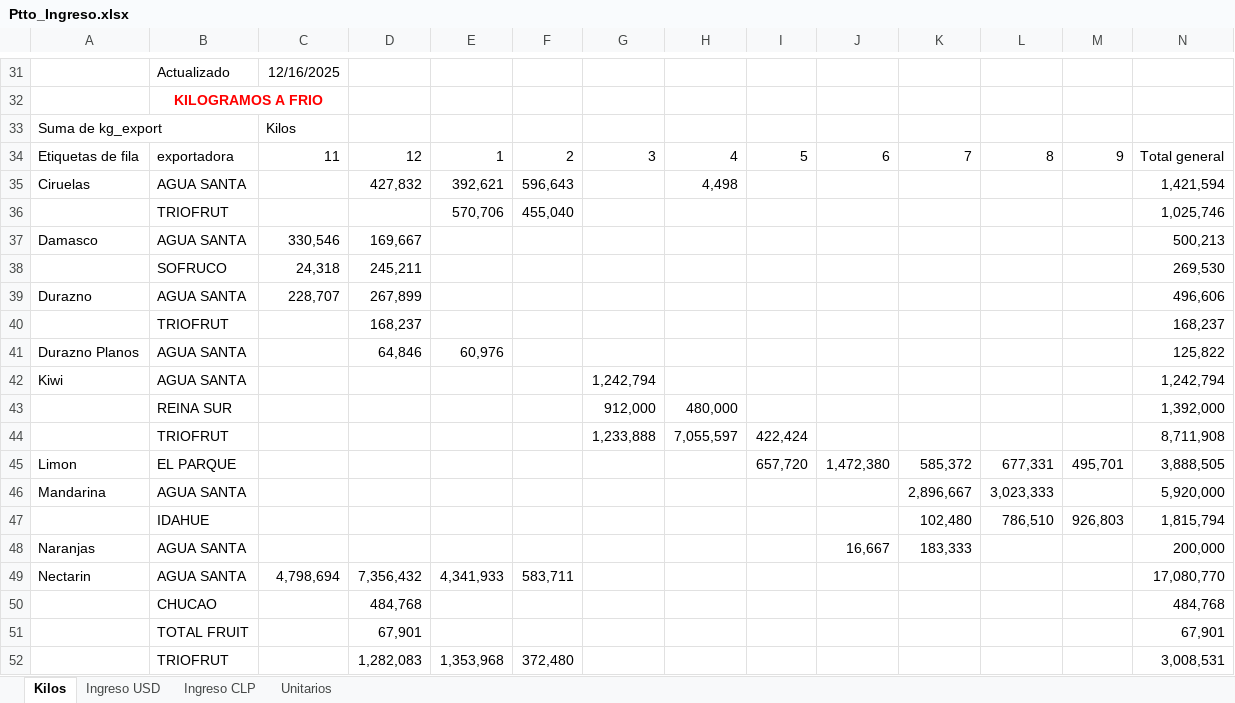
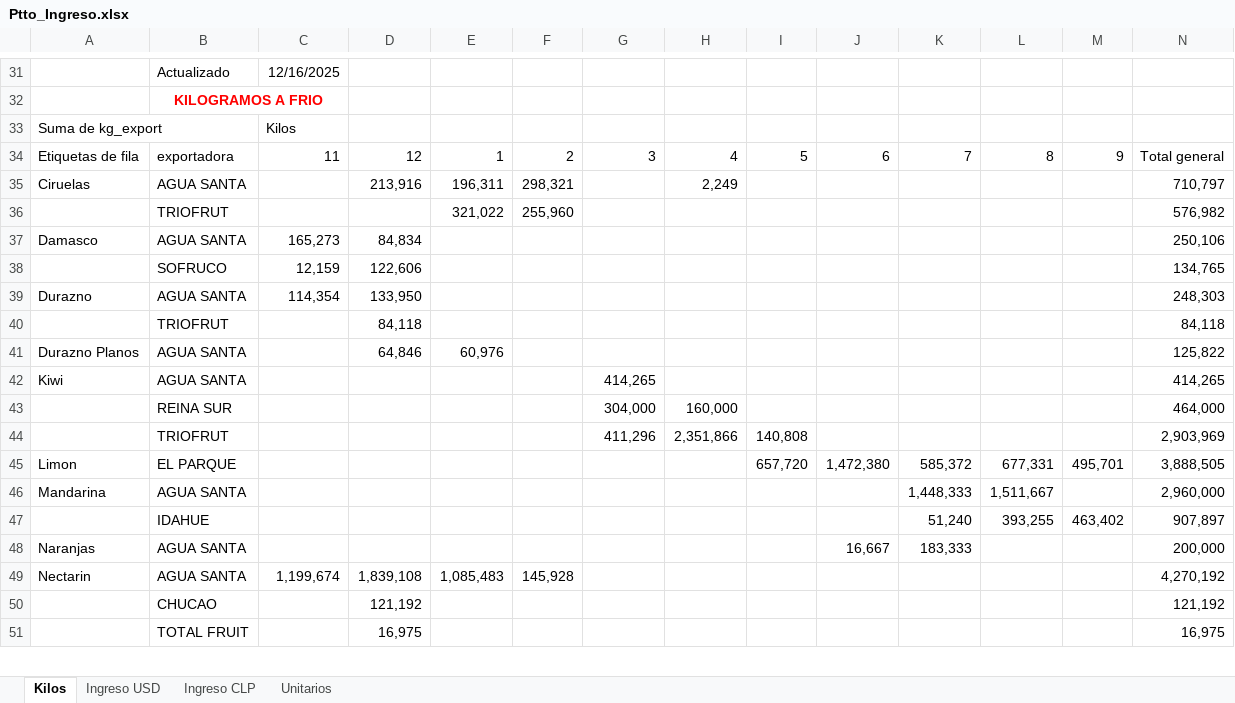
Before and after one commit to sarenasc/ppto_ingreso_up, an Excel workbook: Informe Dinamico/Ptto_Ingreso.xlsx, sheet Kilos, drawn as a sheet; only a part is shown, gaps mark what is left out; values as stored, in another font and other column widths than the file's, no borders; removed rows and columns are numbered as before the commit, all else as after; the diff covers the shown part only; the diff names each change by its address in the sheet, - before the commit and + after, or states it on an @@ line.

```diff
--- a/Informe Dinamico/Ptto_Ingreso.xlsx (sheet Kilos)
+++ b/Informe Dinamico/Ptto_Ingreso.xlsx (sheet Kilos)
-row 35: Ciruelas | AGUA SANTA |  | 427,832 | 392,621 | 596,643 |  | 4,498 |  |  |  |  |  | 1,421,594
-row 36:  | TRIOFRUT |  |  | 570,706 | 455,040 |  |  |  |  |  |  |  | 1,025,746
+row 35: Ciruelas | AGUA SANTA |  | 213,916 | 196,311 | 298,321 |  | 2,249 |  |  |  |  |  | 710,797
+row 36:  | TRIOFRUT |  |  | 321,022 | 255,960 |  |  |  |  |  |  |  | 576,982
-C37: 330,546
+C37: 165,273
-D37: 169,667
+D37: 84,834
-N37: 500,213
+N37: 250,106
-row 38:  | SOFRUCO | 24,318 | 245,211 |  |  |  |  |  |  |  |  |  | 269,530
+row 38:  | SOFRUCO | 12,159 | 122,606 |  |  |  |  |  |  |  |  |  | 134,765
-C39: 228,707
+C39: 114,354
-D39: 267,899
+D39: 133,950
-N39: 496,606
+N39: 248,303
-row 40:  | TRIOFRUT |  | 168,237 |  |  |  |  |  |  |  |  |  | 168,237
+row 40:  | TRIOFRUT |  | 84,118 |  |  |  |  |  |  |  |  |  | 84,118
-G42: 1,242,794
+G42: 414,265
-N42: 1,242,794
+N42: 414,265
-row 43:  | REINA SUR |  |  |  |  | 912,000 | 480,000 |  |  |  |  |  | 1,392,000
-row 44:  | TRIOFRUT |  |  |  |  | 1,233,888 | 7,055,597 | 422,424 |  |  |  |  | 8,711,908
+row 43:  | REINA SUR |  |  |  |  | 304,000 | 160,000 |  |  |  |  |  | 464,000
+row 44:  | TRIOFRUT |  |  |  |  | 411,296 | 2,351,866 | 140,808 |  |  |  |  | 2,903,969
-K46: 2,896,667
+K46: 1,448,333
-L46: 3,023,333
+L46: 1,511,667
-N46: 5,920,000
+N46: 2,960,000
-row 47:  | IDAHUE |  |  |  |  |  |  |  |  | 102,480 | 786,510 | 926,803 | 1,815,794
+row 47:  | IDAHUE |  |  |  |  |  |  |  |  | 51,240 | 393,255 | 463,402 | 907,897
-row 49: Nectarin | AGUA SANTA | 4,798,694 | 7,356,432 | 4,341,933 | 583,711 |  |  |  |  |  |  |  | 17,080,770
-row 50:  | CHUCAO |  | 484,768 |  |  |  |  |  |  |  |  |  | 484,768
-row 51:  | TOTAL FRUIT |  | 67,901 |  |  |  |  |  |  |  |  |  | 67,901
-row 52:  | TRIOFRUT |  | 1,282,083 | 1,353,968 | 372,480 |  |  |  |  |  |  |  | 3,008,531
+row 49: Nectarin | AGUA SANTA | 1,199,674 | 1,839,108 | 1,085,483 | 145,928 |  |  |  |  |  |  |  | 4,270,192
+row 50:  | CHUCAO |  | 121,192 |  |  |  |  |  |  |  |  |  | 121,192
+row 51:  | TOTAL FRUIT |  | 16,975 |  |  |  |  |  |  |  |  |  | 16,975
```
Also changed, not shown: 16 added rows, 15 removed rows and 17 edited cells elsewhere in this sheet, sheet Ingreso CLP, sheet Ingreso USD, sheet Unitarios, 11 other files.
